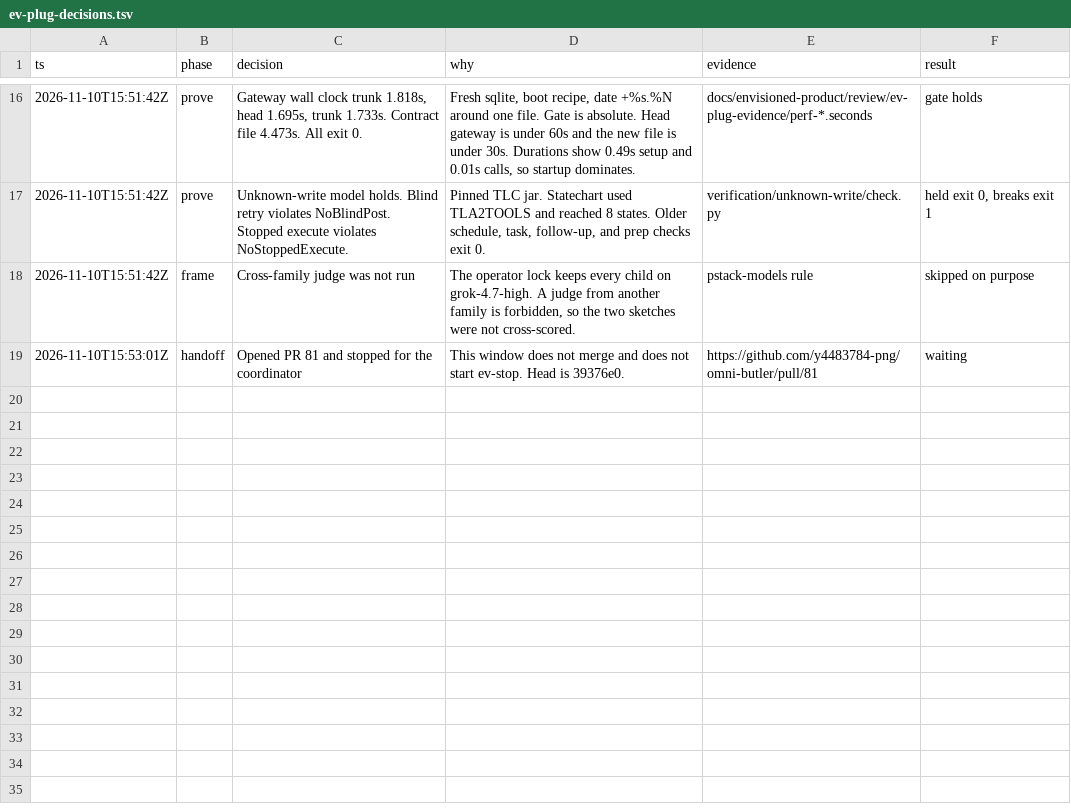
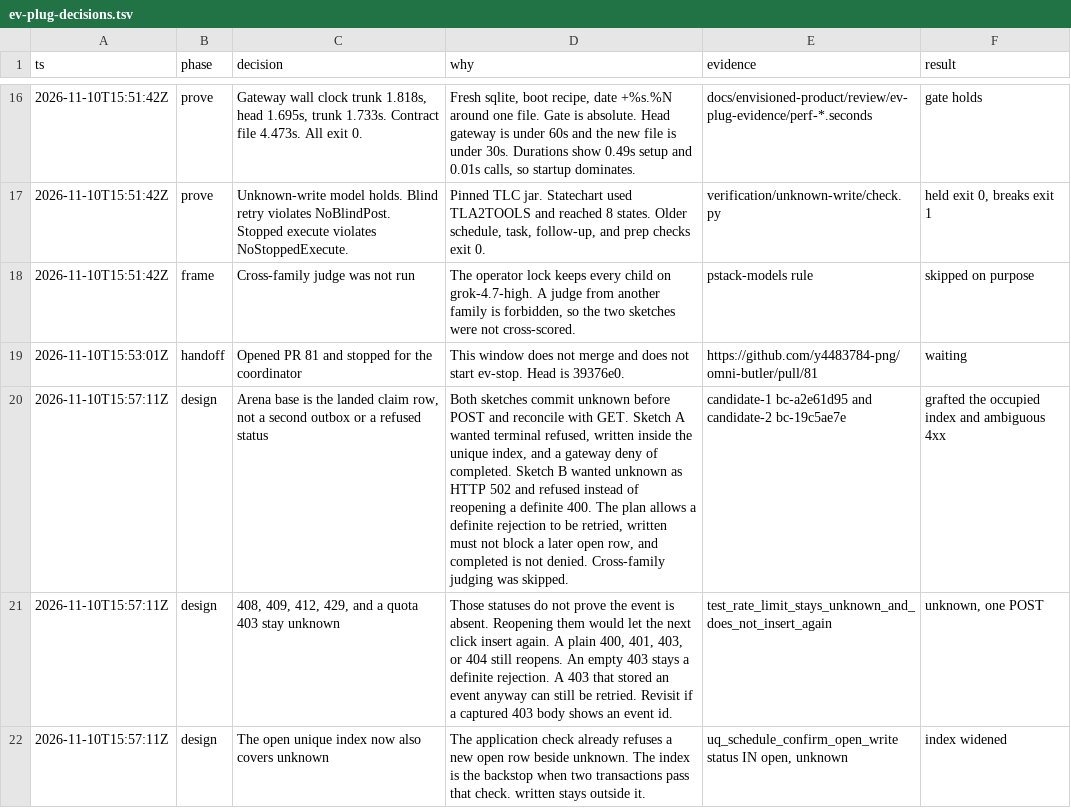
Before and after one commit to y4483784-png/omni-butler, a TSV file: docs/envisioned-product/review/ev-plug-decisions.tsv, drawn as a sheet; only a part is shown, gaps mark what is left out; the diff names each change by its address in the sheet, - before the commit and + after, or states it on an @@ line.

```diff
--- a/docs/envisioned-product/review/ev-plug-decisions.tsv
+++ b/docs/envisioned-product/review/ev-plug-decisions.tsv
+row 20: 2026-11-10T15:57:11Z | design | Arena base is the landed claim row, not a second outbox or a refused status | Both sketches commit unknown before POST and reconcile with GET. Sketch A wanted terminal refused, written inside the unique index, and a gateway deny of completed. Sketch B wanted unknown as HTTP 502 and refused instead of reopening a definite 400. The plan allows a definite rejection to be retried, written must not block a later open row, and completed is not denied. Cross-family judging was skipped. | candidate-1 bc-a2e61d95 and candidate-2 bc-19c5ae7e | grafted the occupied index and ambiguous 4xx
+row 21: 2026-11-10T15:57:11Z | design | 408, 409, 412, 429, and a quota 403 stay unknown | Those statuses do not prove the event is absent. Reopening them would let the next click insert again. A plain 400, 401, 403, or 404 still reopens. An empty 403 stays a definite rejection. A 403 that stored an event anyway can still be retried. Revisit if a captured 403 body shows an event id. | test_rate_limit_stays_unknown_and_does_not_insert_again | unknown, one POST
+row 22: 2026-11-10T15:57:11Z | design | The open unique index now also covers unknown | The application check already refuses a new open row beside unknown. The index is the backstop when two transactions pass that check. written stays outside it. | uq_schedule_confirm_open_write status IN open, unknown | index widened
```
Also changed, not shown: 7 other files.
